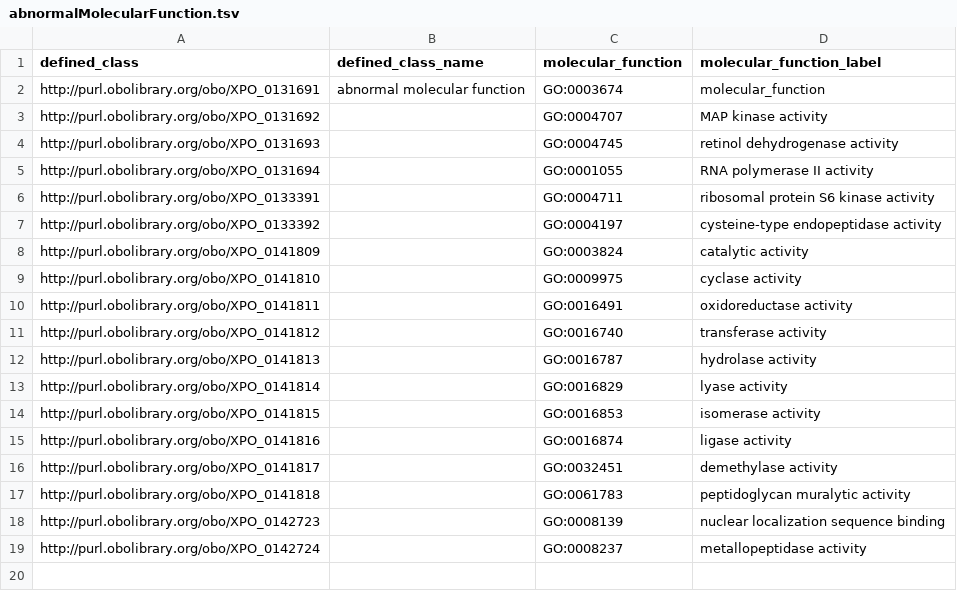
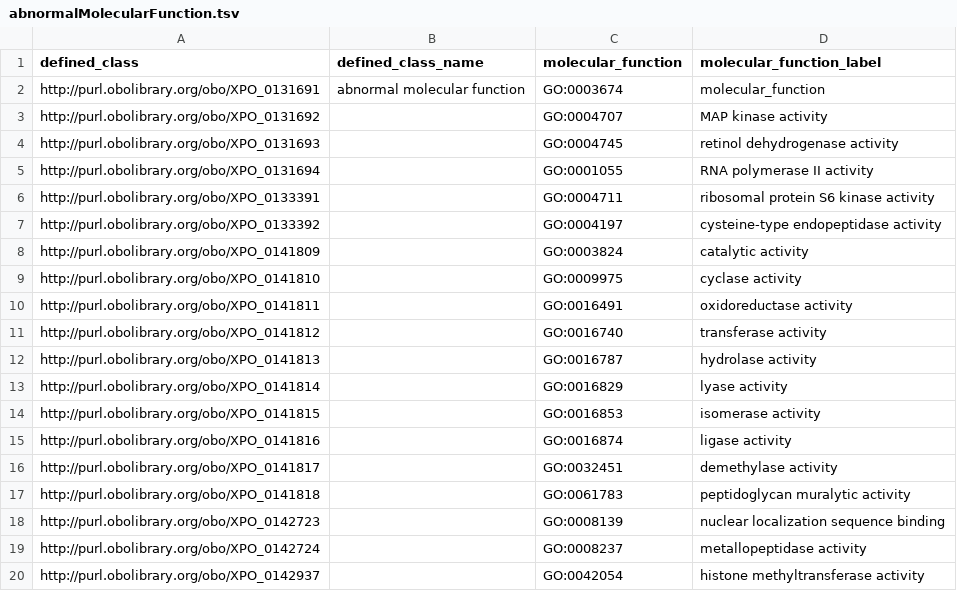
Before and after one commit to obophenotype/xenopus-phenotype-ontology, a TSV file: src/patterns/data/manual/abnormalMolecularFunction.tsv, drawn as a sheet; the diff names each change by its address in the sheet, - before the commit and + after, or states it on an @@ line.

```diff
--- a/src/patterns/data/manual/abnormalMolecularFunction.tsv
+++ b/src/patterns/data/manual/abnormalMolecularFunction.tsv
+row 20: http://purl.obolibrary.org/obo/XPO_0142937 |  | GO:0042054 | histone methyltransferase activity
```
Also changed, not shown: src/patterns/data/manual/abnormalBiologicalProcess.tsv, 1 other file.
